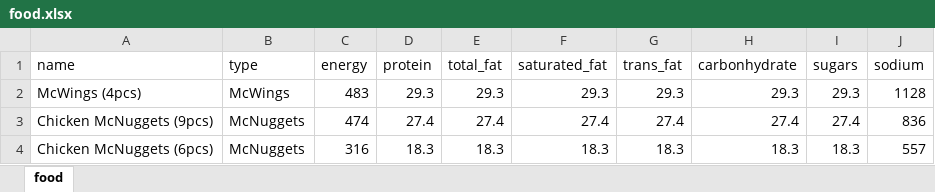
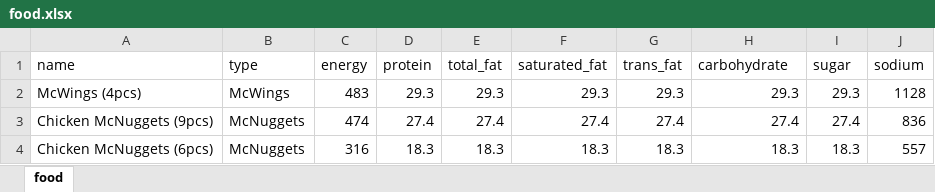
Before and after one commit to akayo06/BAD-Project, an Excel workbook: express/food.xlsx, sheet food, drawn as a sheet; only a part is shown; values as stored, in another font and other column widths than the file's, no borders; charts and pictures not drawn; the diff names each change by its address in the sheet, - before the commit and + after, or states it on an @@ line.

Commit message:
rename carbohydrate

```diff
--- a/express/food.xlsx (sheet food)
+++ b/express/food.xlsx (sheet food)
-H1: carbonhydrate
+H1: carbohydrate
-I1: sugars
+I1: sugar
```
